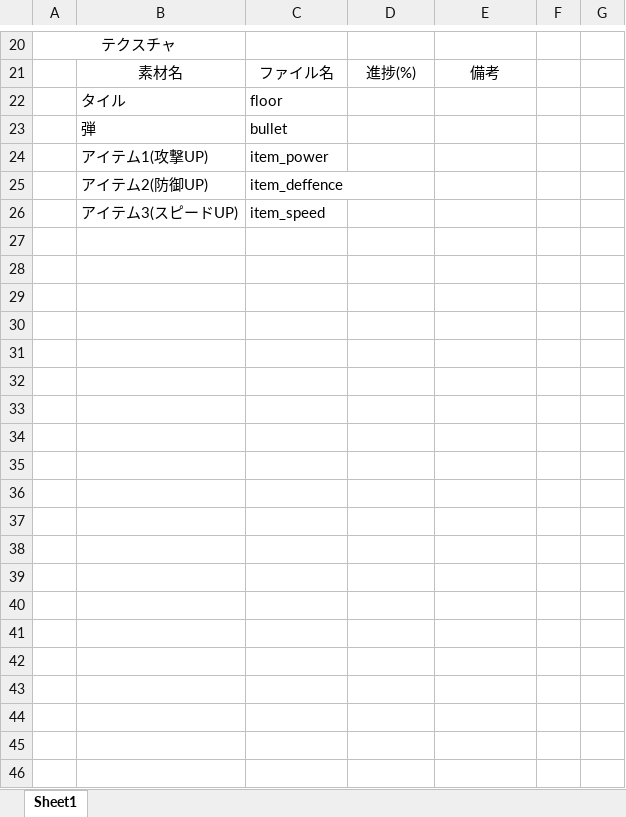
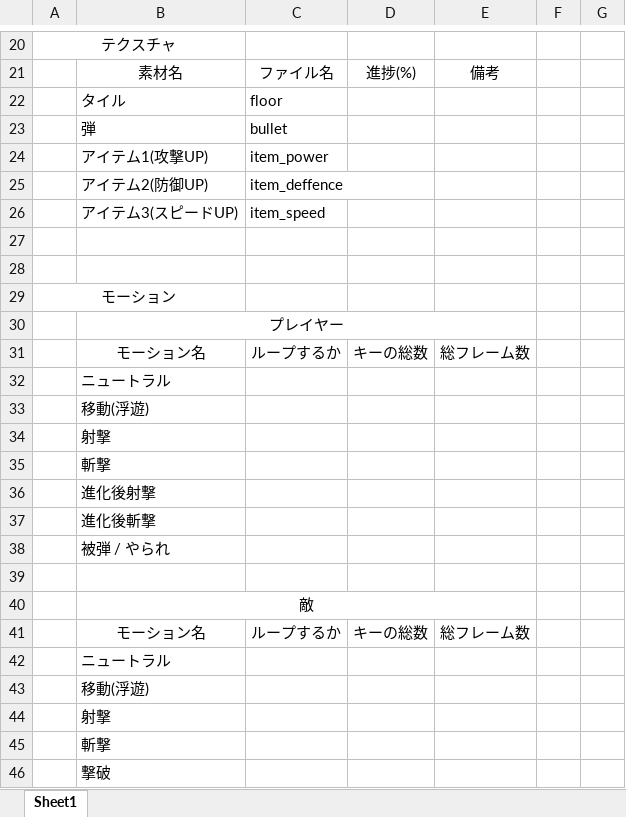
Before and after one commit to taiga246/near_future, an Excel workbook: チーム近未来/チーム近未来_仕様書.xlsx, sheet Sheet1, drawn as a sheet; only a part is shown, gaps mark what is left out; values as stored, in another font and other column widths than the file's, no borders; charts and pictures and conditional formats not drawn; the diff names each change by its address in the sheet, - before the commit and + after, or states it on an @@ line.

Commit message:
test

```diff
--- a/チーム近未来/チーム近未来_仕様書.xlsx (sheet Sheet1)
+++ b/チーム近未来/チーム近未来_仕様書.xlsx (sheet Sheet1)
+row 27: (empty)
+row 28: (empty)
+row 29: モーション
+row 30:  | プレイヤー
+row 31:  | モーション名 | ループするか | キーの総数 | 総フレーム数
+row 32:  | ニュートラル
+row 33:  | 移動(浮遊)
+row 34:  | 射撃
+row 35:  | 斬撃
+row 36:  | 進化後射撃
+row 37:  | 進化後斬撃
+row 38:  | 被弾 / やられ
+row 39: (empty)
+row 40:  | 敵
+row 41:  | モーション名 | ループするか | キーの総数 | 総フレーム数
+row 42:  | ニュートラル
+row 43:  | 移動(浮遊)
+row 44:  | 射撃
+row 45:  | 斬撃
+row 46:  | 撃破
```
